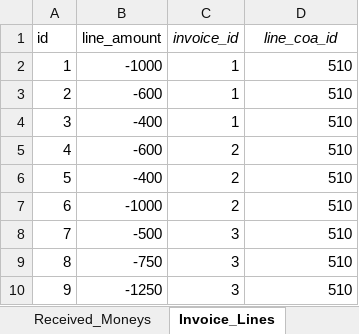
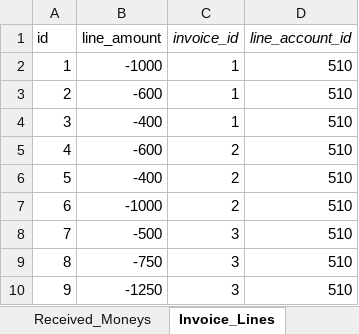
Before and after one commit to kennethinfante/accounting-database-using-sqlite, an Excel workbook: service_type_business.xlsx, sheet Invoice_Lines, drawn as a sheet; values as stored, in another font and other column widths than the file's, no borders; the diff names each change by its address in the sheet, - before the commit and + after, or states it on an @@ line.

```diff
--- a/service_type_business.xlsx (sheet Invoice_Lines)
+++ b/service_type_business.xlsx (sheet Invoice_Lines)
-D1: line_coa_id
+D1: line_account_id
```
Also changed, not shown: sheet Received_Money_Lines, sheet Spent_Money_Lines, sheet Invoice_Payments, sheet Bill_Payments, sheet Received_Moneys, sheet Spent_Moneys, 4 more sheets, other sheet tabs, 22 other files.
